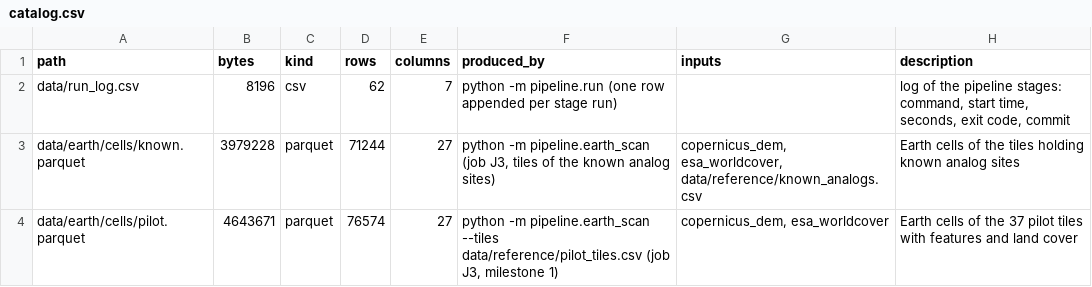
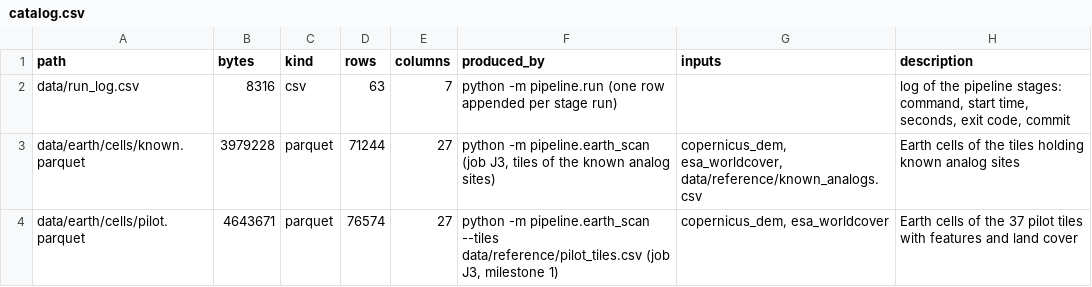
Before and after one commit to BartoszPreus/NASA, a CSV file: data/catalog.csv, drawn as a sheet; only a part is shown.

```diff
--- a/data/catalog.csv
+++ b/data/catalog.csv
@@ -1,3 +1,3 @@
 path,bytes,kind,rows,columns,produced_by,inputs,description
-data/run_log.csv,8196,csv,62,7,python -m pipeline.run (one row appended per stage run),,"log of the pipeline stages: command, start time, seconds, exit code, commit"
+data/run_log.csv,8316,csv,63,7,python -m pipeline.run (one row appended per stage run),,"log of the pipeline stages: command, start time, seconds, exit code, commit"
 data/earth/cells/known.parquet,3979228,parquet,71244,27,"python -m pipeline.earth_scan (job J3, tiles of the known analog sites)","copernicus_dem, esa_worldcover, data/reference/known_analogs.csv",Earth cells of the tiles holding known analog sites
```
Also changed, not shown: data/run_log.csv, data/sources.csv, 6 other files.
